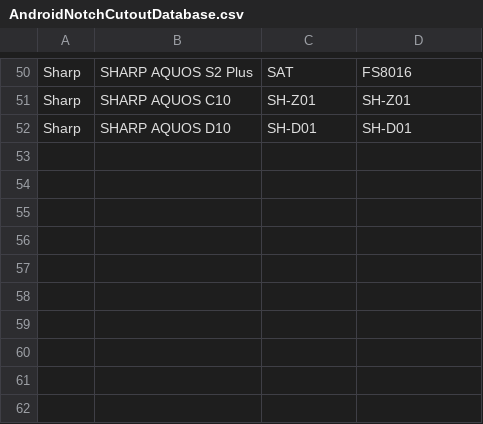
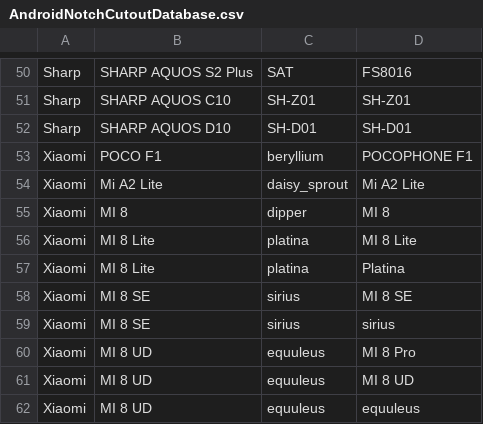
Before and after one commit to 5argon/AndroidNotchCutoutDatabase, a CSV file: AndroidNotchCutoutDatabase.csv, drawn as a sheet; only a part is shown, gaps mark what is left out; the diff names each change by its address in the sheet, - before the commit and + after, or states it on an @@ line.

Commit message:
Add some Xiaomi devices

```diff
--- a/AndroidNotchCutoutDatabase.csv
+++ b/AndroidNotchCutoutDatabase.csv
+row 53: Xiaomi | POCO F1 | beryllium | POCOPHONE F1
+row 54: Xiaomi | Mi A2 Lite | daisy_sprout | Mi A2 Lite
+row 55: Xiaomi | MI 8 | dipper | MI 8
+row 56: Xiaomi | MI 8 Lite | platina | MI 8 Lite
+row 57: Xiaomi | MI 8 Lite | platina | Platina
+row 58: Xiaomi | MI 8 SE | sirius | MI 8 SE
+row 59: Xiaomi | MI 8 SE | sirius | sirius
+row 60: Xiaomi | MI 8 UD | equuleus | MI 8 Pro
+row 61: Xiaomi | MI 8 UD | equuleus | MI 8 UD
+row 62: Xiaomi | MI 8 UD | equuleus | equuleus
```
